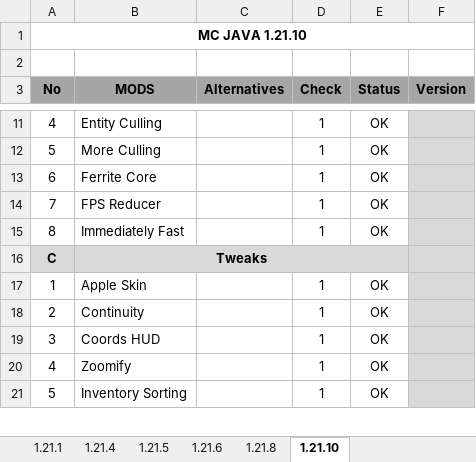
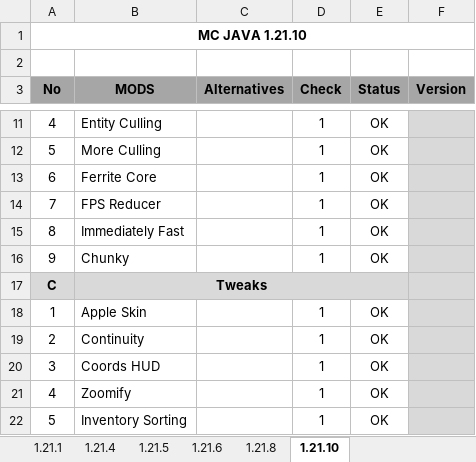
Before and after one commit to Xodernz/my-MC-java-modlist, an Excel workbook: MODS_List.xlsx, sheet 1.21.10, drawn as a sheet; only a part is shown, gaps mark what is left out; values as stored, in another font and other column widths than the file's, no borders; conditional formats not drawn; the diff names each change by its address in the sheet, - before the commit and + after, or states it on an @@ line.

```diff
--- a/MODS_List.xlsx (sheet 1.21.10)
+++ b/MODS_List.xlsx (sheet 1.21.10)
+row 16: 9 | Chunky |  | 1 | OK
```
Also changed, not shown: 1 other file.
